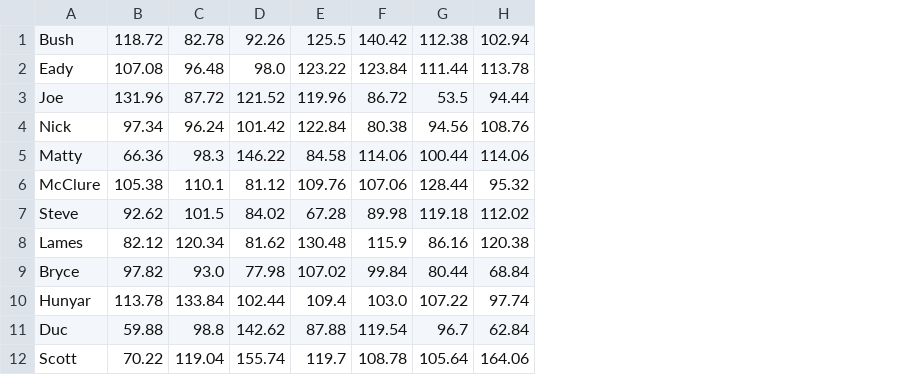
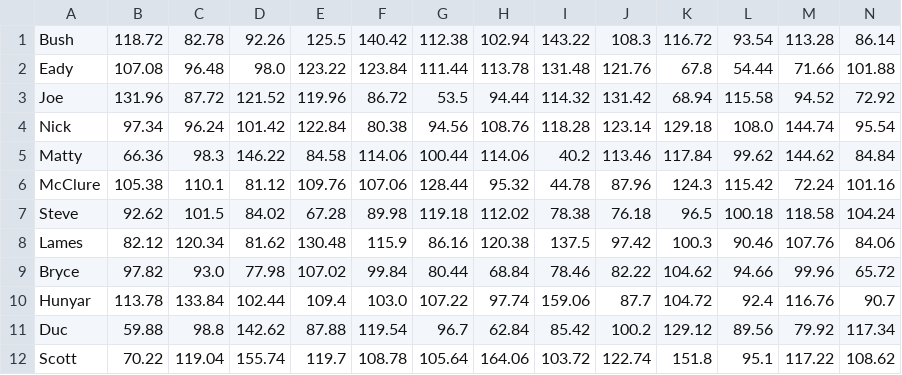
Before and after one commit to jpkolbush/bambitron, a CSV file: scores.csv, drawn as a sheet; the diff names each change by its address in the sheet, - before the commit and + after, or states it on an @@ line.

```diff
--- a/scores.csv
+++ b/scores.csv
+column I, rows 1-12: 143.22 | 131.48 | 114.32 | 118.28 | 40.2 | 44.78 | 78.38 | 137.5 | 78.46 | 159.06 | 85.42 | 103.72
+column J, rows 1-12: 108.3 | 121.76 | 131.42 | 123.14 | 113.46 | 87.96 | 76.18 | 97.42 | 82.22 | 87.7 | 100.2 | 122.74
+column K, rows 1-12: 116.72 | 67.8 | 68.94 | 129.18 | 117.84 | 124.3 | 96.5 | 100.3 | 104.62 | 104.72 | 129.12 | 151.8
+column L, rows 1-12: 93.54 | 54.44 | 115.58 | 108.0 | 99.62 | 115.42 | 100.18 | 90.46 | 94.66 | 92.4 | 89.56 | 95.1
+column M, rows 1-12: 113.28 | 71.66 | 94.52 | 144.74 | 144.62 | 72.24 | 118.58 | 107.76 | 99.96 | 116.76 | 79.92 | 117.22
+column N, rows 1-12: 86.14 | 101.88 | 72.92 | 95.54 | 84.84 | 101.16 | 104.24 | 84.06 | 65.72 | 90.7 | 117.34 | 108.62
```
Also changed, not shown: BambitronResults.csv, BambitronSeeding.csv, 3 other files.
